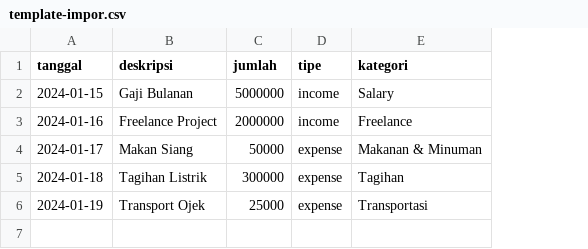
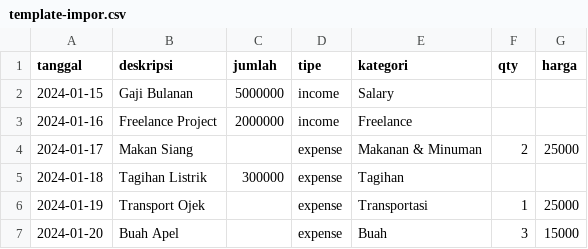
Before and after one commit to azisfeb/cashflow-tracker-dashboard, a CSV file: public/template-impor.csv, drawn as a sheet; the diff names each change by its address in the sheet, - before the commit and + after, or states it on an @@ line.

```diff
--- a/public/template-impor.csv
+++ b/public/template-impor.csv
+column F (qty), rows 4-6: 2 |  | 1
+column G (harga), rows 4-6: 25000 |  | 25000
-C4 (jumlah): 50000
+C4 (jumlah): (empty)
-C6 (jumlah): 25000
+C6 (jumlah): (empty)
+row 7: 2024-01-20 | Buah Apel |  | expense | Buah | 3 | 15000
```
Also changed, not shown: 1 other file.
